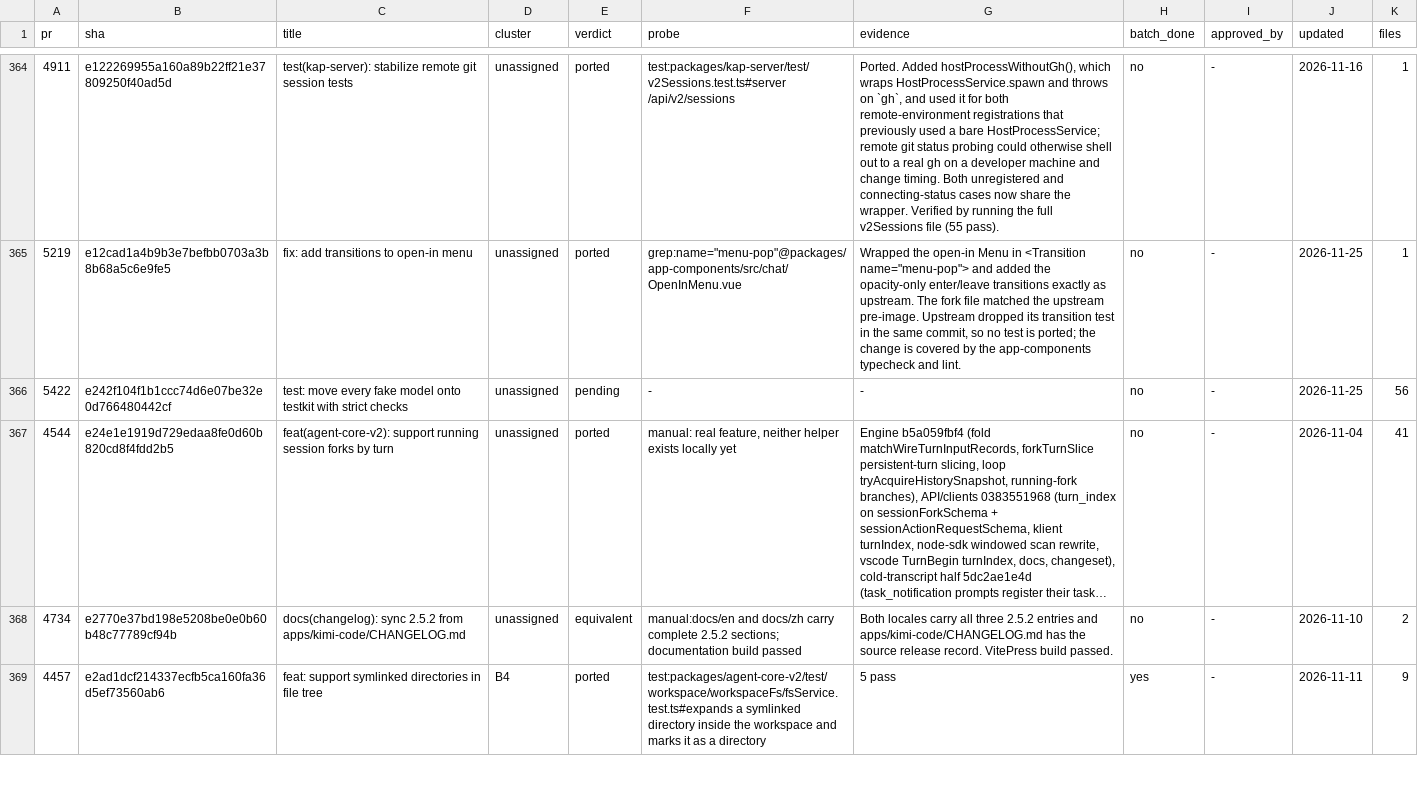
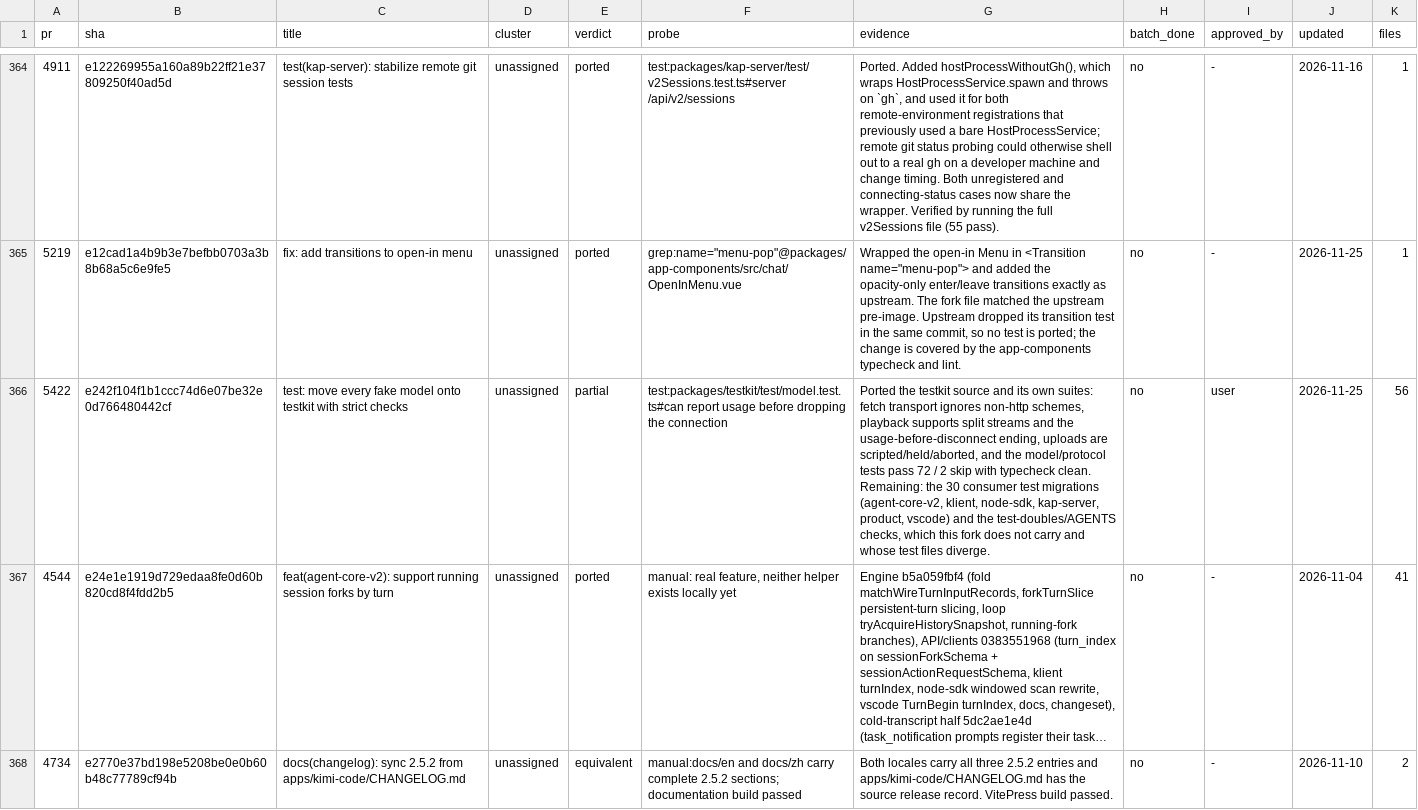
Before and after one commit to 7723qqq/kimi-code, a TSV file: .upstream/ledger.tsv, drawn as a sheet; only a part is shown, gaps mark what is left out; the shorter side is filled out with more unchanged rows; long unchanged cells end in …; the diff names each change by its address in the sheet, - before the commit and + after, or states it on an @@ line.

Commit message:
test(testkit): port the scripted model transport and uploads (#5422)
Port the testkit half of upstream e242f104f1: fetch transport rejects
non-http schemes, playback supports split stream writes and the
usage-before-disconnect ending, uploads can be stored, held and aborted,
and the protocol codecs carry the new model types. The model and protocol
suites pass 72 / 2 skip with typecheck clean.

The consumer test migration and the test-doubles/AGENTS gates are recorded
as remaining on the ledger row: those checks do not exist in this fork and
the affected tests have diverged.

```diff
--- a/.upstream/ledger.tsv
+++ b/.upstream/ledger.tsv
-E366 (verdict): pending
+E366 (verdict): partial
-F366 (probe): -
+F366 (probe): test:packages/testkit/test/model.test.ts#can report usage before dropping the connection
-G366 (evidence): -
+G366 (evidence): Ported the testkit source and its own suites: fetch transport ignores non-http schemes, playback supports split streams and the usage-before-disconnect ending, uploads are scripted/held/aborted, and the model/protocol tests pass 72 / 2 skip with typecheck clean. Remaining: the 30 consumer test migrations (agent-core-v2, klient, node-sdk, kap-server, product, vscode) and the test-doubles/AGENTS checks, which this fork does not carry and whose test files diverge.
-I366 (approved_by): -
+I366 (approved_by): user
```
Also changed, not shown: 13 other files.
